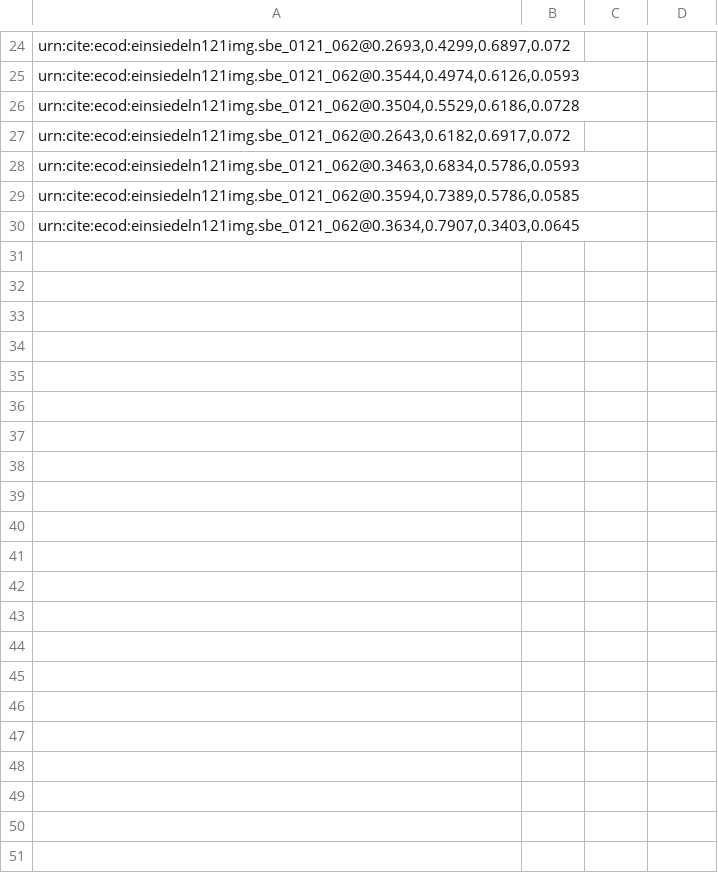
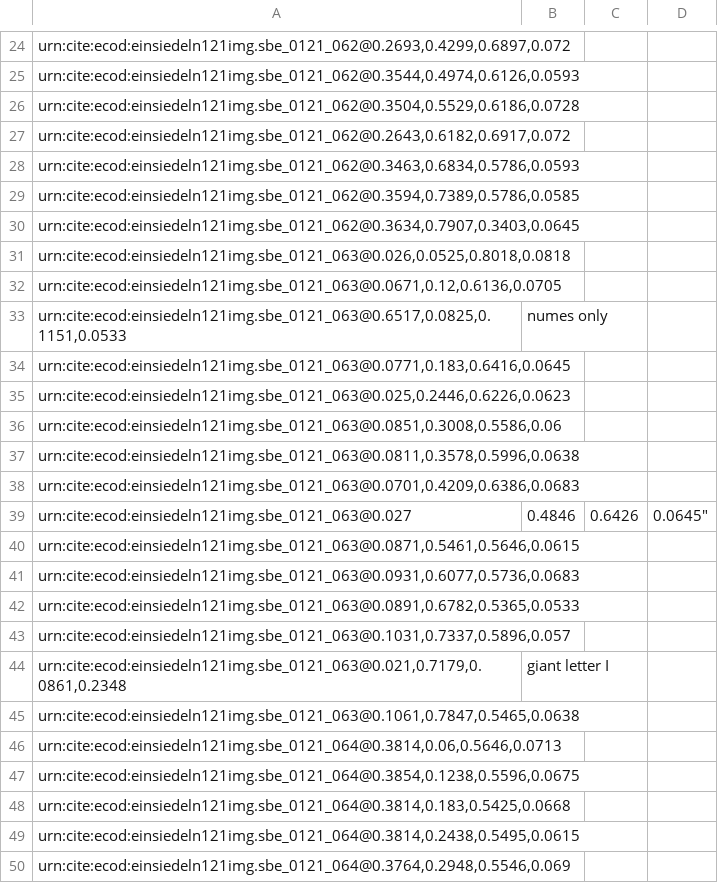
Before and after one commit to HCMID/chant, a CSV file: indices/61-70.csv, drawn as a sheet; only a part is shown, gaps mark what is left out; the diff covers the shown part only; the diff names each change by its address in the sheet, - before the commit and + after, or states it on an @@ line.

Commit message:
Update 61-70.csv

```diff
--- a/indices/61-70.csv
+++ b/indices/61-70.csv
+row 31: urn:cite:ecod:einsiedeln121img.sbe_0121_063@0.026,0.0525,0.8018,0.0818
+row 32: urn:cite:ecod:einsiedeln121img.sbe_0121_063@0.0671,0.12,0.6136,0.0705
+row 33: urn:cite:ecod:einsiedeln121img.sbe_0121_063@0.6517,0.0825,0.1151,0.0533 | numes only
+row 34: urn:cite:ecod:einsiedeln121img.sbe_0121_063@0.0771,0.183,0.6416,0.0645
+row 35: urn:cite:ecod:einsiedeln121img.sbe_0121_063@0.025,0.2446,0.6226,0.0623
+row 36: urn:cite:ecod:einsiedeln121img.sbe_0121_063@0.0851,0.3008,0.5586,0.06
+row 37: urn:cite:ecod:einsiedeln121img.sbe_0121_063@0.0811,0.3578,0.5996,0.0638
+row 38: urn:cite:ecod:einsiedeln121img.sbe_0121_063@0.0701,0.4209,0.6386,0.0683
+row 39: urn:cite:ecod:einsiedeln121img.sbe_0121_063@0.027 | 0.4846 | 0.6426 | 0.0645"
+row 40: urn:cite:ecod:einsiedeln121img.sbe_0121_063@0.0871,0.5461,0.5646,0.0615
+row 41: urn:cite:ecod:einsiedeln121img.sbe_0121_063@0.0931,0.6077,0.5736,0.0683
+row 42: urn:cite:ecod:einsiedeln121img.sbe_0121_063@0.0891,0.6782,0.5365,0.0533
+row 43: urn:cite:ecod:einsiedeln121img.sbe_0121_063@0.1031,0.7337,0.5896,0.057
+row 44: urn:cite:ecod:einsiedeln121img.sbe_0121_063@0.021,0.7179,0.0861,0.2348 | giant letter I
+row 45: urn:cite:ecod:einsiedeln121img.sbe_0121_063@0.1061,0.7847,0.5465,0.0638
+row 46: urn:cite:ecod:einsiedeln121img.sbe_0121_064@0.3814,0.06,0.5646,0.0713
+row 47: urn:cite:ecod:einsiedeln121img.sbe_0121_064@0.3854,0.1238,0.5596,0.0675
+row 48: urn:cite:ecod:einsiedeln121img.sbe_0121_064@0.3814,0.183,0.5425,0.0668
+row 49: urn:cite:ecod:einsiedeln121img.sbe_0121_064@0.3814,0.2438,0.5495,0.0615
+row 50: urn:cite:ecod:einsiedeln121img.sbe_0121_064@0.3764,0.2948,0.5546,0.069
```
Also changed, not shown: 13 added rows elsewhere in this file.
